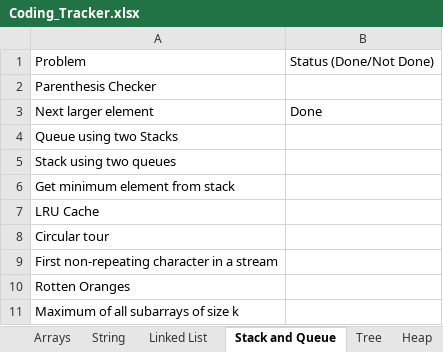
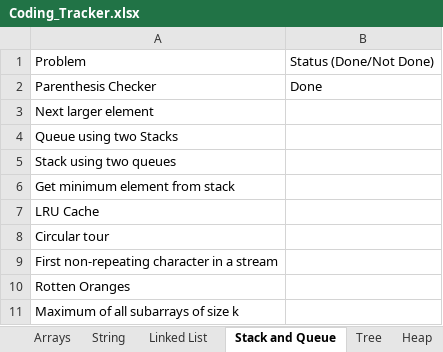
Before and after one commit to JagdishKamadi/gfg-problem, an Excel workbook: Coding_Tracker.xlsx, sheet Stack and Queue, drawn as a sheet; values as stored, in another font and other column widths than the file's, no borders; the diff names each change by its address in the sheet, - before the commit and + after, or states it on an @@ line.

```diff
--- a/Coding_Tracker.xlsx (sheet Stack and Queue)
+++ b/Coding_Tracker.xlsx (sheet Stack and Queue)
-B2: (empty)
+B2: Done
-B3: Done
+B3: (empty)
```
Also changed, not shown: sheet Tree, 1 other file.
